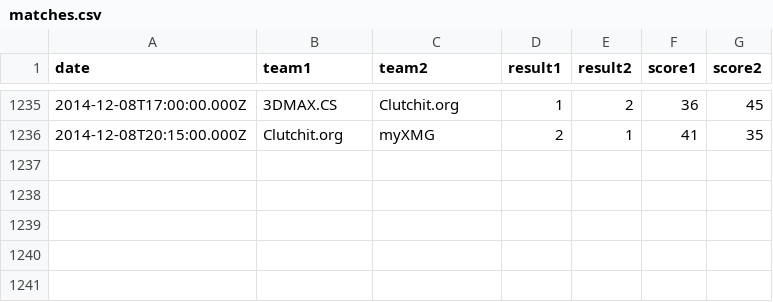
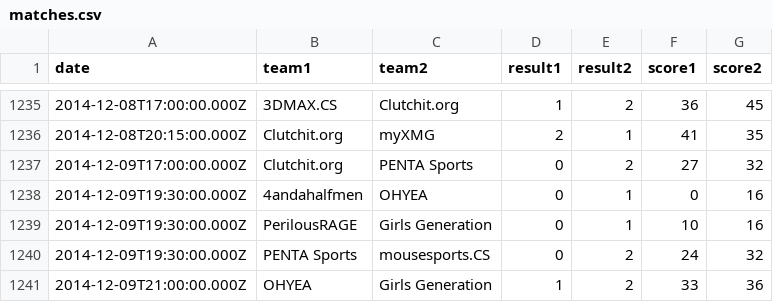
Before and after one commit to kenany/csgo-elo, a CSV file: matches.csv, drawn as a sheet; only a part is shown, gaps mark what is left out; the diff names each change by its address in the sheet, - before the commit and + after, or states it on an @@ line.

Commit message:
matches update

```diff
--- a/matches.csv
+++ b/matches.csv
+row 1237: 2014-12-09T17:00:00.000Z | Clutchit.org | PENTA Sports | 0 | 2 | 27 | 32
+row 1238: 2014-12-09T19:30:00.000Z | 4andahalfmen | OHYEA | 0 | 1 | 0 | 16
+row 1239: 2014-12-09T19:30:00.000Z | PerilousRAGE | Girls Generation | 0 | 1 | 10 | 16
+row 1240: 2014-12-09T19:30:00.000Z | PENTA Sports | mousesports.CS | 0 | 2 | 24 | 32
+row 1241: 2014-12-09T21:00:00.000Z | OHYEA | Girls Generation | 1 | 2 | 33 | 36
```
